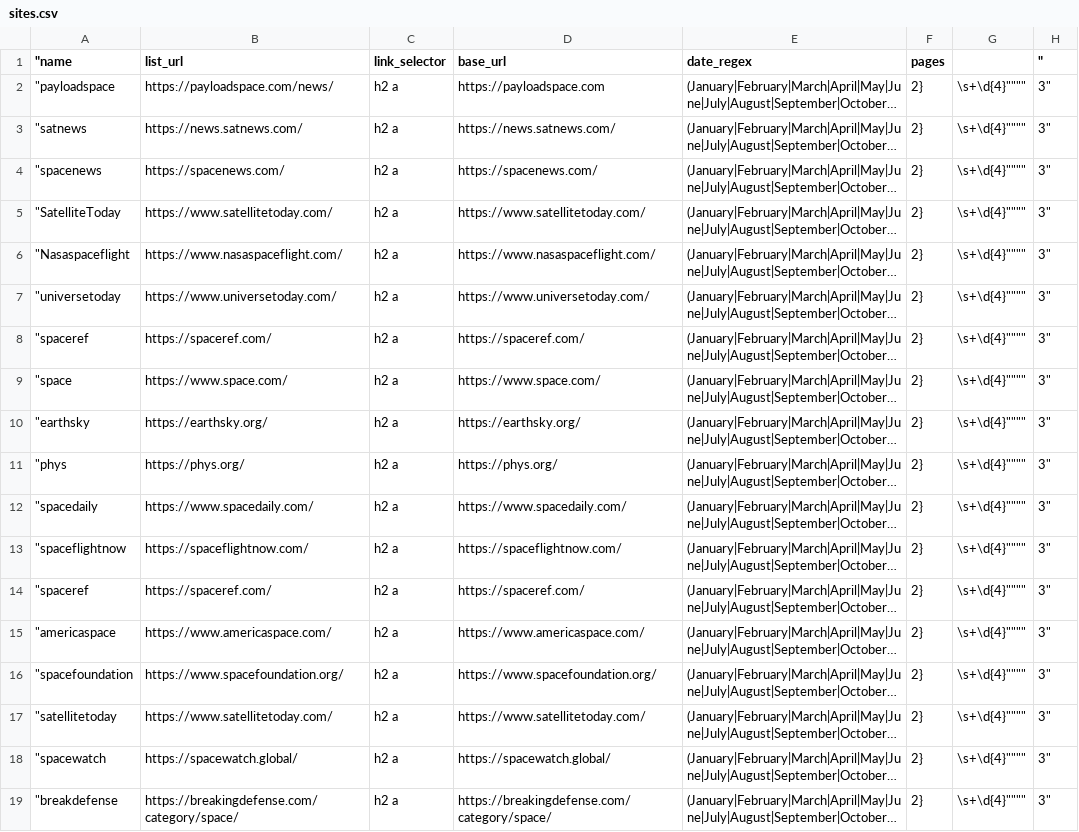
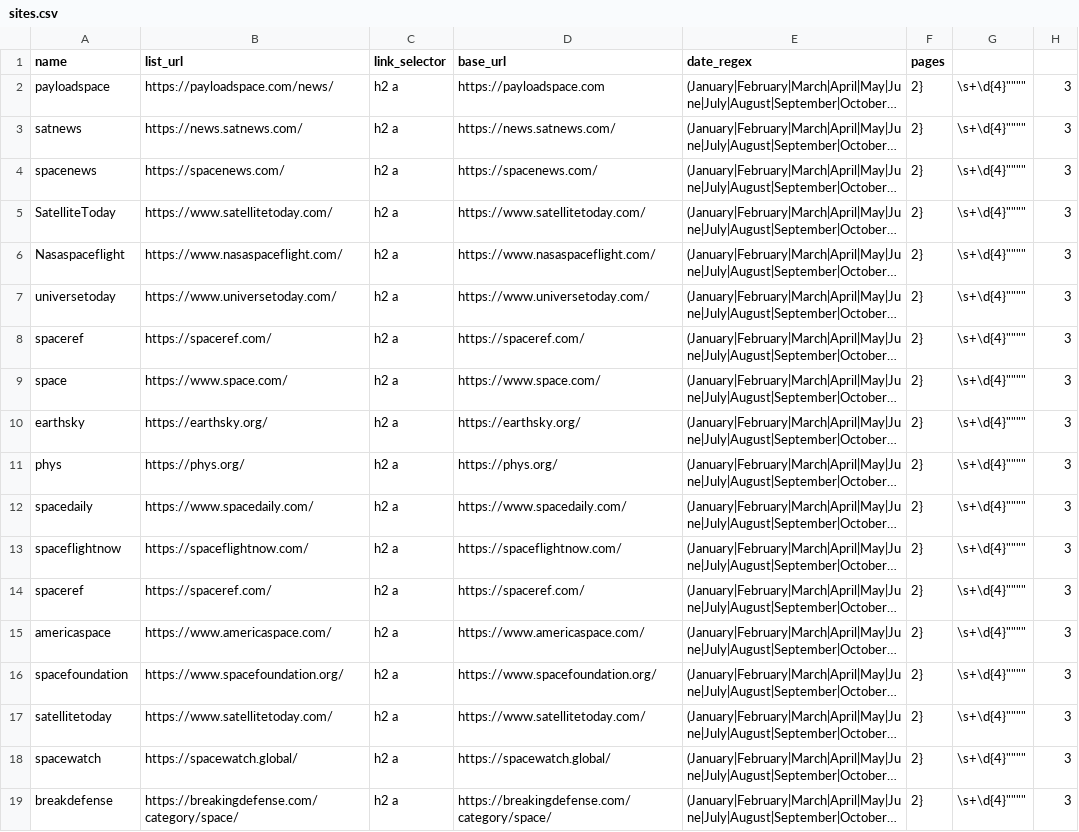
Before and after one commit to Orbitways/orbitways-daily-news, a CSV file: config/sites.csv, drawn as a sheet; long unchanged cells end in …; the diff names each change by its address in the sheet, - before the commit and + after, or states it on an @@ line.

Commit message:
Update sites.csv to add new entries

```diff
--- a/config/sites.csv
+++ b/config/sites.csv
-A1: "name
+A1: name
-H1: "
+H1: (empty)
-A2 (name): "payloadspace
+A2 (name): payloadspace
-H2:H19: 3"
+H2:H19: 3
-A3 (name): "satnews
+A3 (name): satnews
-A4 (name): "spacenews
+A4 (name): spacenews
-A5 (name): "SatelliteToday
+A5 (name): SatelliteToday
-A6 (name): "Nasaspaceflight
+A6 (name): Nasaspaceflight
-A7 (name): "universetoday
+A7 (name): universetoday
-A8 (name): "spaceref
+A8 (name): spaceref
-A9 (name): "space
+A9 (name): space
-A10 (name): "earthsky
+A10 (name): earthsky
-A11 (name): "phys
+A11 (name): phys
-A12 (name): "spacedaily
+A12 (name): spacedaily
-A13 (name): "spaceflightnow
+A13 (name): spaceflightnow
-A14 (name): "spaceref
+A14 (name): spaceref
-A15 (name): "americaspace
+A15 (name): americaspace
-A16 (name): "spacefoundation
+A16 (name): spacefoundation
-A17 (name): "satellitetoday
+A17 (name): satellitetoday
-A18 (name): "spacewatch
+A18 (name): spacewatch
-A19 (name): "breakdefense
+A19 (name): breakdefense
```
